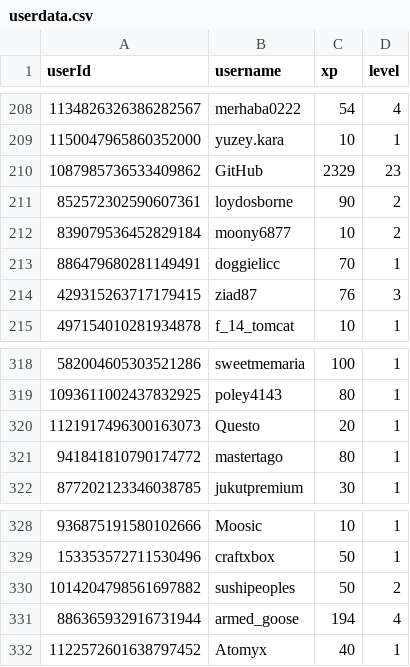
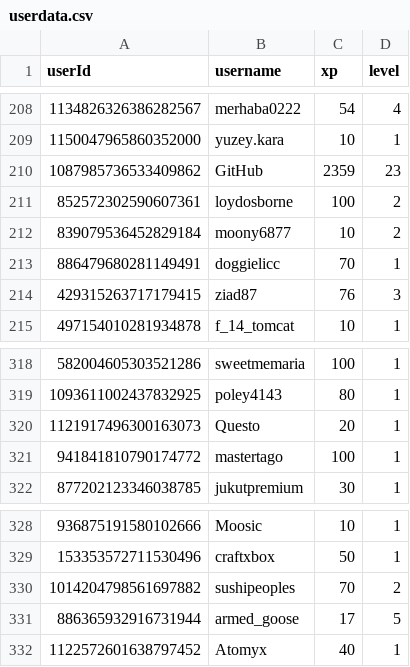
Before and after one commit to ScytedTV-Studios/api.scyted.tv, a CSV file: levlr/userdata.csv, drawn as a sheet; only a part is shown, gaps mark what is left out.

Commit message:
autoCommit 2023 0Th.165500

```diff
--- a/levlr/userdata.csv
+++ b/levlr/userdata.csv
@@ -209,4 +209,4 @@ userId,username,xp,level
 1150047965860352000,yuzey.kara,10,1
-1087985736533409862,GitHub,2329,23
-852572302590607361,loydosborne,90,2
+1087985736533409862,GitHub,2359,23
+852572302590607361,loydosborne,100,2
 839079536452829184,moony6877,10,2
@@ -320,3 +320,3 @@ userId,username,xp,level
 1121917496300163073,Questo,20,1
-941841810790174772,mastertago,80,1
+941841810790174772,mastertago,100,1
 877202123346038785,jukutpremium,30,1
@@ -329,4 +329,4 @@ userId,username,xp,level
 153353572711530496,craftxbox,50,1
-1014204798561697882,sushipeoples,50,2
-886365932916731944,armed_goose,194,4
+1014204798561697882,sushipeoples,70,2
+886365932916731944,armed_goose,17,5
 1122572601638797452,Atomyx,40,1
```
